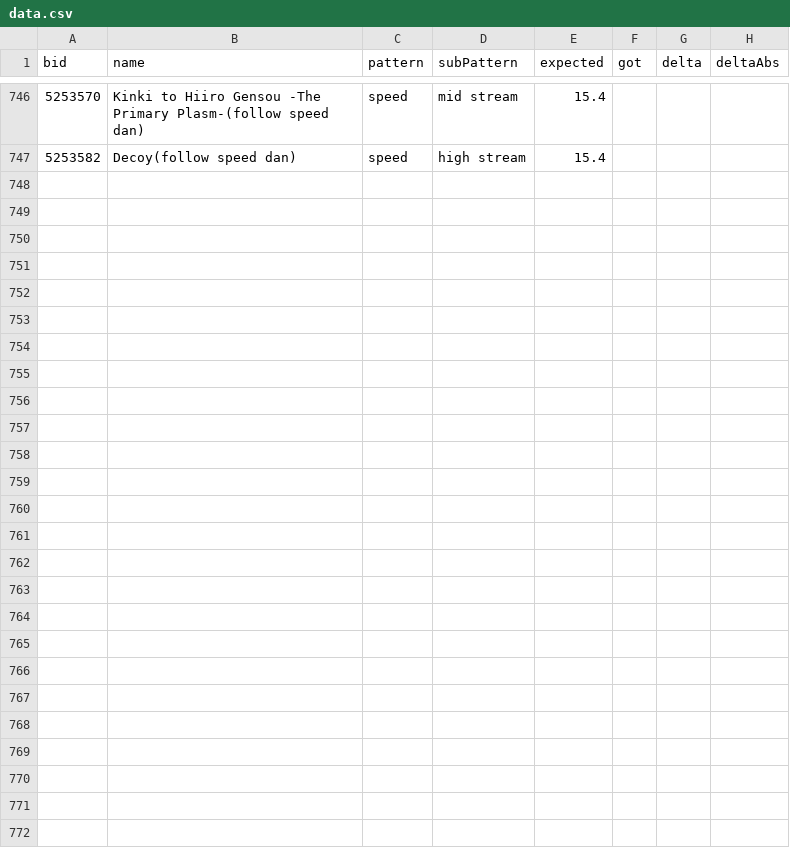
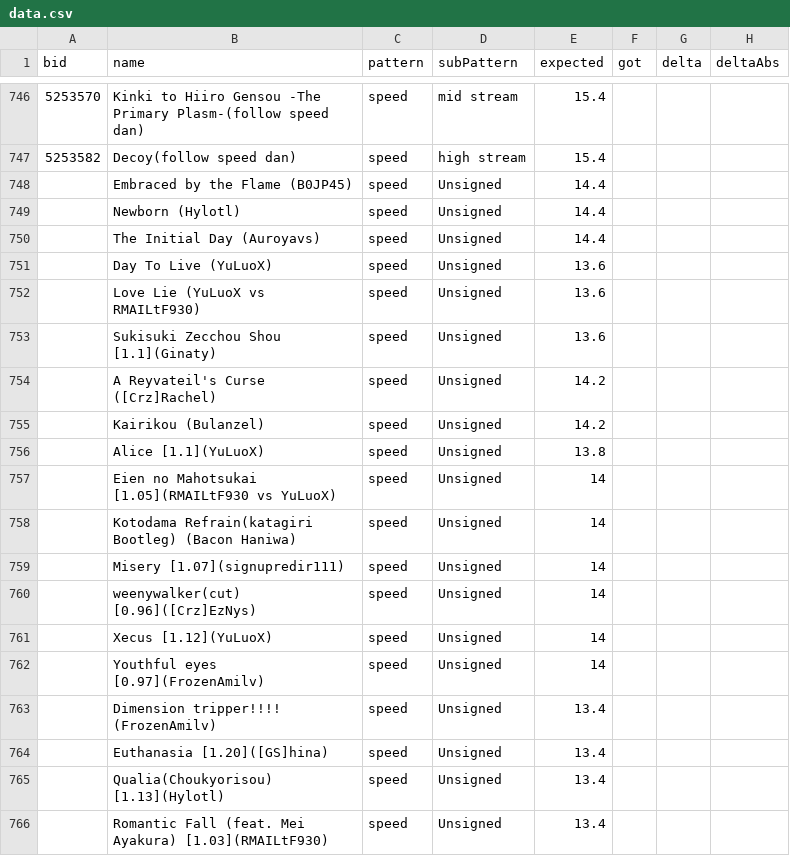
Before and after one commit to LeoBlackMT/VSRG-DanEstimation-Benchmark, a CSV file: samples/data.csv, drawn as a sheet; only a part is shown, gaps mark what is left out; the diff covers the shown part only; the diff names each change by its address in the sheet, - before the commit and + after, or states it on an @@ line.

Commit message:
feat(samples): add Follow Speed Delta and Gamma practice packs

```diff
--- a/samples/data.csv
+++ b/samples/data.csv
+row 748:  | Embraced by the Flame (B0JP45) | speed | Unsigned | 14.4
+row 749:  | Newborn (Hylotl) | speed | Unsigned | 14.4
+row 750:  | The Initial Day (Auroyavs) | speed | Unsigned | 14.4
+row 751:  | Day To Live (YuLuoX) | speed | Unsigned | 13.6
+row 752:  | Love Lie (YuLuoX vs RMAILtF930) | speed | Unsigned | 13.6
+row 753:  | Sukisuki Zecchou Shou [1.1](Ginaty) | speed | Unsigned | 13.6
+row 754:  | A Reyvateil's Curse ([Crz]Rachel) | speed | Unsigned | 14.2
+row 755:  | Kairikou (Bulanzel) | speed | Unsigned | 14.2
+row 756:  | Alice [1.1](YuLuoX) | speed | Unsigned | 13.8
+row 757:  | Eien no Mahotsukai [1.05](RMAILtF930 vs YuLuoX) | speed | Unsigned | 14
+row 758:  | Kotodama Refrain(katagiri Bootleg) (Bacon Haniwa) | speed | Unsigned | 14
+row 759:  | Misery [1.07](signupredir111) | speed | Unsigned | 14
+row 760:  | weenywalker(cut) [0.96]([Crz]EzNys) | speed | Unsigned | 14
+row 761:  | Xecus [1.12](YuLuoX) | speed | Unsigned | 14
+row 762:  | Youthful eyes [0.97](FrozenAmilv) | speed | Unsigned | 14
+row 763:  | Dimension tripper!!!! (FrozenAmilv) | speed | Unsigned | 13.4
+row 764:  | Euthanasia [1.20]([GS]hina) | speed | Unsigned | 13.4
+row 765:  | Qualia(Choukyorisou) [1.13](Hylotl) | speed | Unsigned | 13.4
+row 766:  | Romantic Fall (feat. Mei Ayakura) [1.03](RMAILtF930) | speed | Unsigned | 13.4
```
Also changed, not shown: 11 added rows elsewhere in this file, 1 other file.
